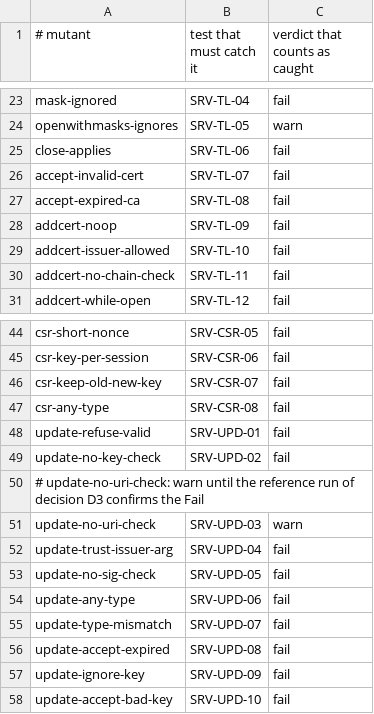
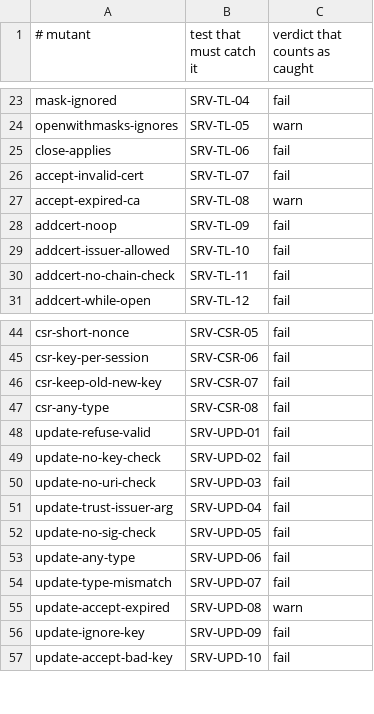
Before and after one commit to Eliasny/OpenGDS, a CSV file: tools/auditor/profile_server/expected/mutants.csv, drawn as a sheet; only a part is shown, gaps mark what is left out.

```diff
--- a/tools/auditor/profile_server/expected/mutants.csv
+++ b/tools/auditor/profile_server/expected/mutants.csv
@@ -26,3 +26,3 @@ close-applies,SRV-TL-06,fail
 accept-invalid-cert,SRV-TL-07,fail
-accept-expired-ca,SRV-TL-08,fail
+accept-expired-ca,SRV-TL-08,warn
 addcert-noop,SRV-TL-09,fail
@@ -49,4 +49,3 @@ update-refuse-valid,SRV-UPD-01,fail
 update-no-key-check,SRV-UPD-02,fail
-# update-no-uri-check: warn until the reference run of decision D3 confirms the Fail
-update-no-uri-check,SRV-UPD-03,warn
+update-no-uri-check,SRV-UPD-03,fail
 update-trust-issuer-arg,SRV-UPD-04,fail
@@ -55,3 +54,3 @@ update-any-type,SRV-UPD-06,fail
 update-type-mismatch,SRV-UPD-07,fail
-update-accept-expired,SRV-UPD-08,fail
+update-accept-expired,SRV-UPD-08,warn
 update-ignore-key,SRV-UPD-09,fail
```
Also changed, not shown: 4 other files.
